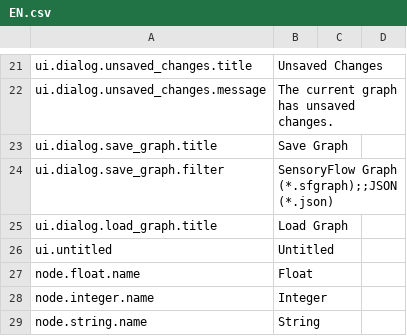
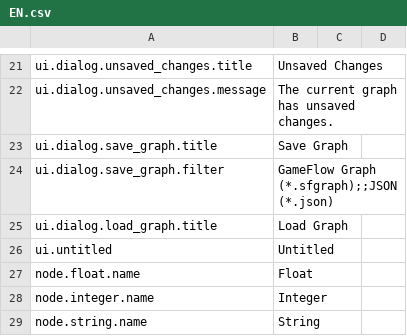
Before and after one commit to H1M4W4R1/GameFlow, a CSV file: locales/EN.csv, drawn as a sheet; only a part is shown, gaps mark what is left out.

```diff
--- a/locales/EN.csv
+++ b/locales/EN.csv
@@ -23,3 +23,3 @@ ui.dialog.unsaved_changes.message,The current graph has unsaved changes.
 ui.dialog.save_graph.title,Save Graph
-ui.dialog.save_graph.filter,SensoryFlow Graph (*.sfgraph);;JSON (*.json)
+ui.dialog.save_graph.filter,GameFlow Graph (*.sfgraph);;JSON (*.json)
 ui.dialog.load_graph.title,Load Graph
```
Also changed, not shown: locales/PL.csv, 44 other files.
